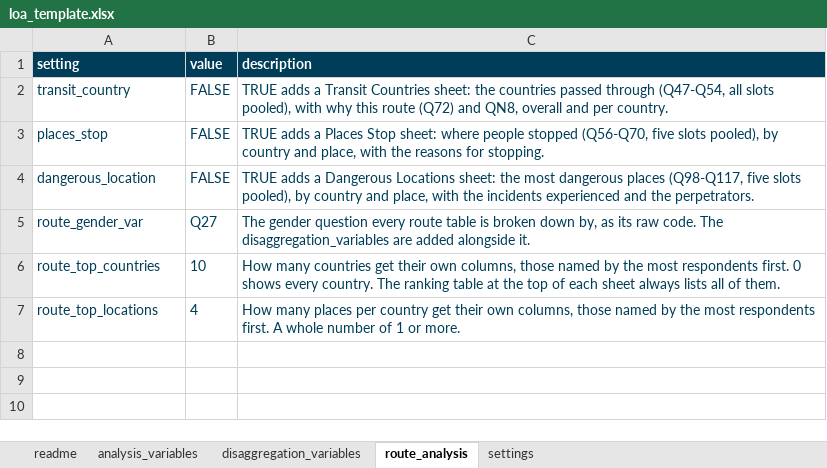
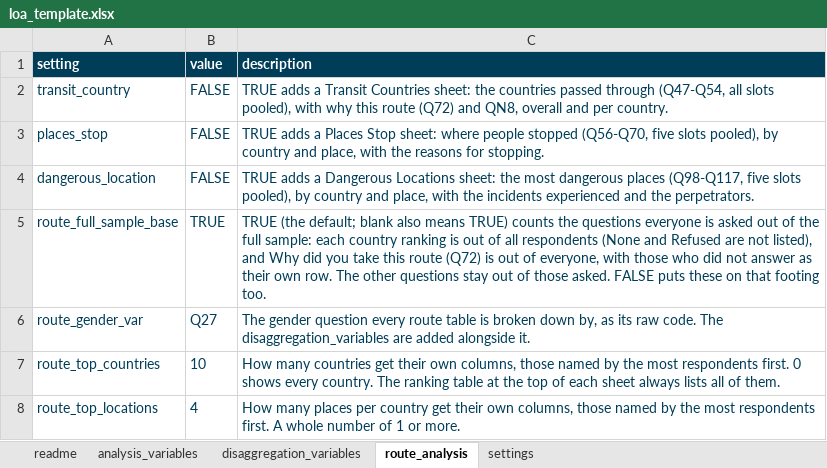
Before and after one commit to mixedmigrationcentre/AnalysisKit, an Excel workbook: inst/extdata/loa_template.xlsx, sheet route_analysis, drawn as a sheet; values as stored, in another font and other column widths than the file's, no borders; the diff names each change by its address in the sheet, - before the commit and + after, or states it on an @@ line.

Commit message:
full sample base

```diff
--- a/inst/extdata/loa_template.xlsx (sheet route_analysis)
+++ b/inst/extdata/loa_template.xlsx (sheet route_analysis)
+row 5: route_full_sample_base | TRUE | TRUE (the default; blank also means TRUE) counts the questions everyone is asked out of the full sample: each country ranking is out of all respondents (None and Refused are not listed), and Why did you take this route (Q72) is out of everyone, with those who did not answer as their own row. The other questions stay out of those asked. FALSE puts these on that footing too.
```
Also changed, not shown: 10 other files.
